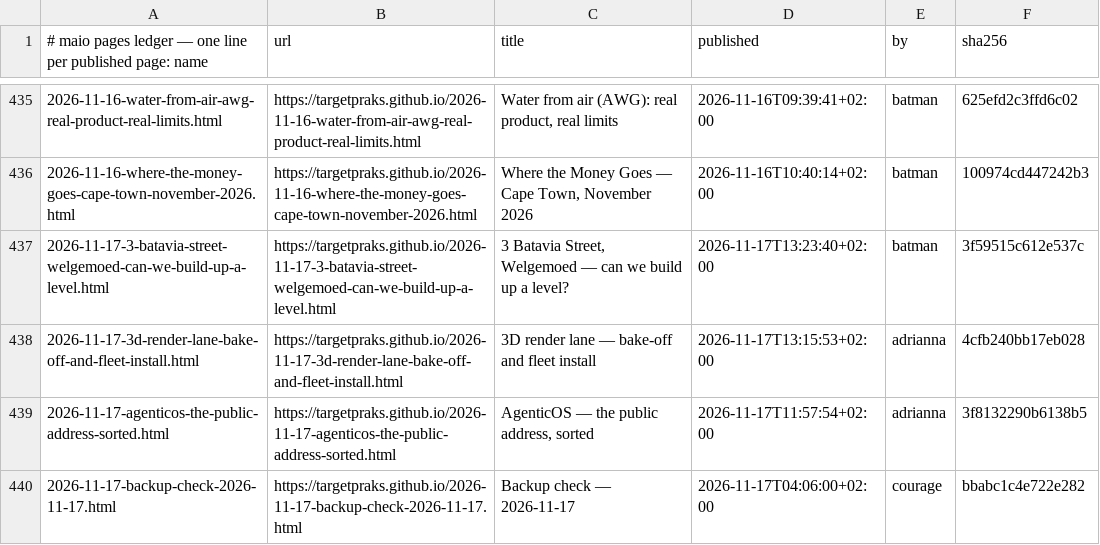
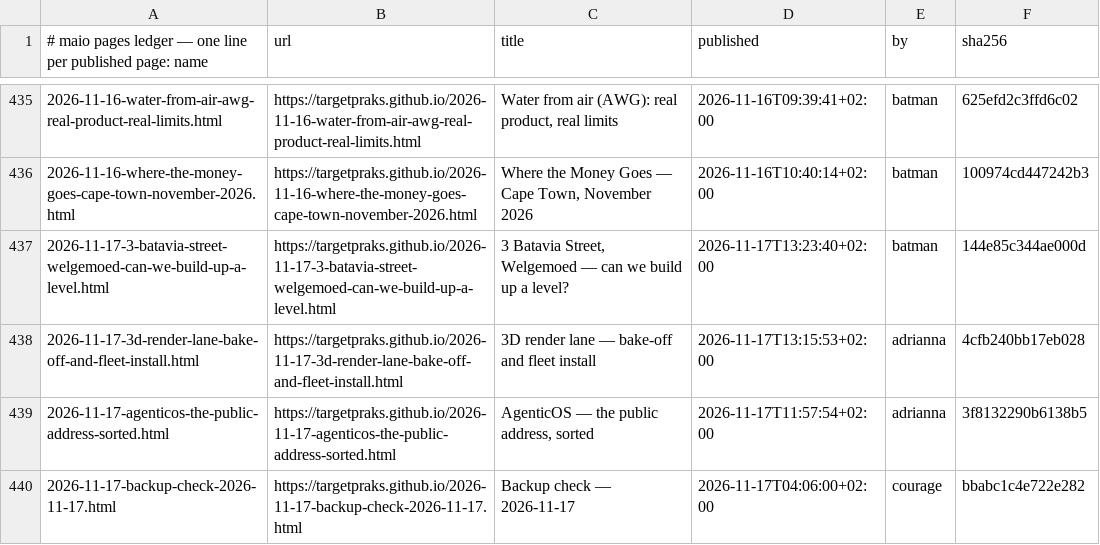
Before and after one commit to targetpraks/targetpraks.github.io, a TSV file: .publish-ledger.tsv, drawn as a sheet; only a part is shown, gaps mark what is left out.

```diff
--- a/.publish-ledger.tsv
+++ b/.publish-ledger.tsv
@@ -436,3 +436,3 @@
 2026-11-16-where-the-money-goes-cape-town-november-2026.html	https://targetpraks.github.io/2026-11-16-where-the-money-goes-cape-town-november-2026.html	Where the Money Goes — Cape Town, November 2026	2026-11-16T10:40:14+02:00	batman	100974cd447242b3
-2026-11-17-3-batavia-street-welgemoed-can-we-build-up-a-level.html	https://targetpraks.github.io/2026-11-17-3-batavia-street-welgemoed-can-we-build-up-a-level.html	3 Batavia Street, Welgemoed — can we build up a level?	2026-11-17T13:23:40+02:00	batman	3f59515c612e537c
+2026-11-17-3-batavia-street-welgemoed-can-we-build-up-a-level.html	https://targetpraks.github.io/2026-11-17-3-batavia-street-welgemoed-can-we-build-up-a-level.html	3 Batavia Street, Welgemoed — can we build up a level?	2026-11-17T13:23:40+02:00	batman	144e85c344ae000d
 2026-11-17-3d-render-lane-bake-off-and-fleet-install.html	https://targetpraks.github.io/2026-11-17-3d-render-lane-bake-off-and-fleet-install.html	3D render lane — bake-off and fleet install	2026-11-17T13:15:53+02:00	adrianna	4cfb240bb17eb028
```
Also changed, not shown: 1 other file.
